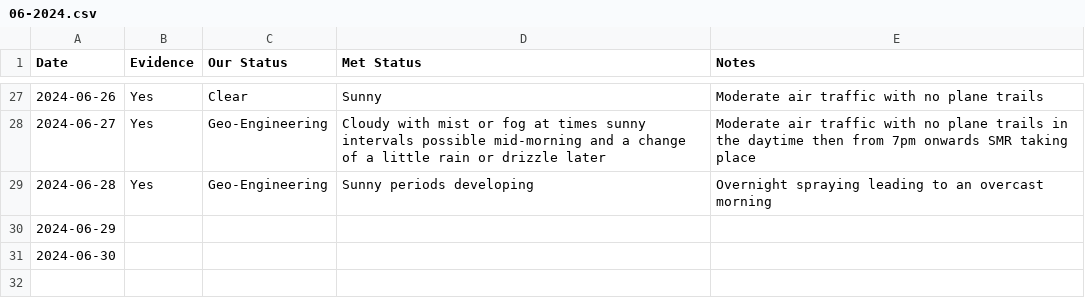
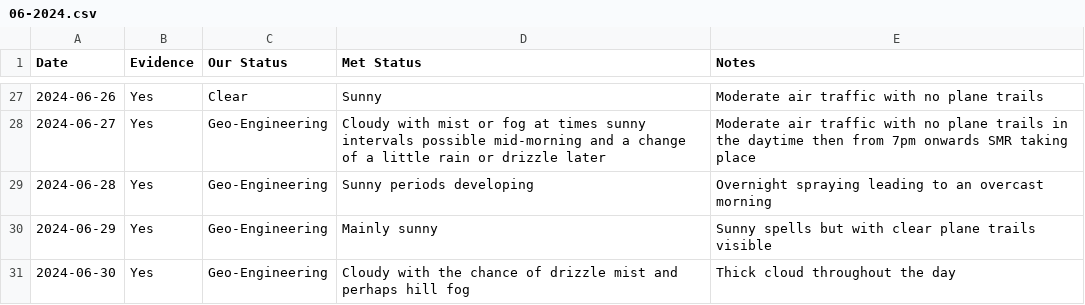
Before and after one commit to aboveje/sky-data, a CSV file: 2024/06-2024.csv, drawn as a sheet; only a part is shown, gaps mark what is left out.

Commit message:
Update 06-2024.csv

```diff
--- a/2024/06-2024.csv
+++ b/2024/06-2024.csv
@@ -29,3 +29,3 @@ Date,Evidence,Our Status,Met Status,Notes
 2024-06-28,Yes,Geo-Engineering,Sunny periods developing,Overnight spraying leading to an overcast morning
-2024-06-29,,,,
-2024-06-30,,,,
+2024-06-29,Yes,Geo-Engineering,Mainly sunny,Sunny spells but with clear plane trails visible
+2024-06-30,Yes,Geo-Engineering,Cloudy with the chance of drizzle mist and perhaps hill fog,Thick cloud throughout the day
```
